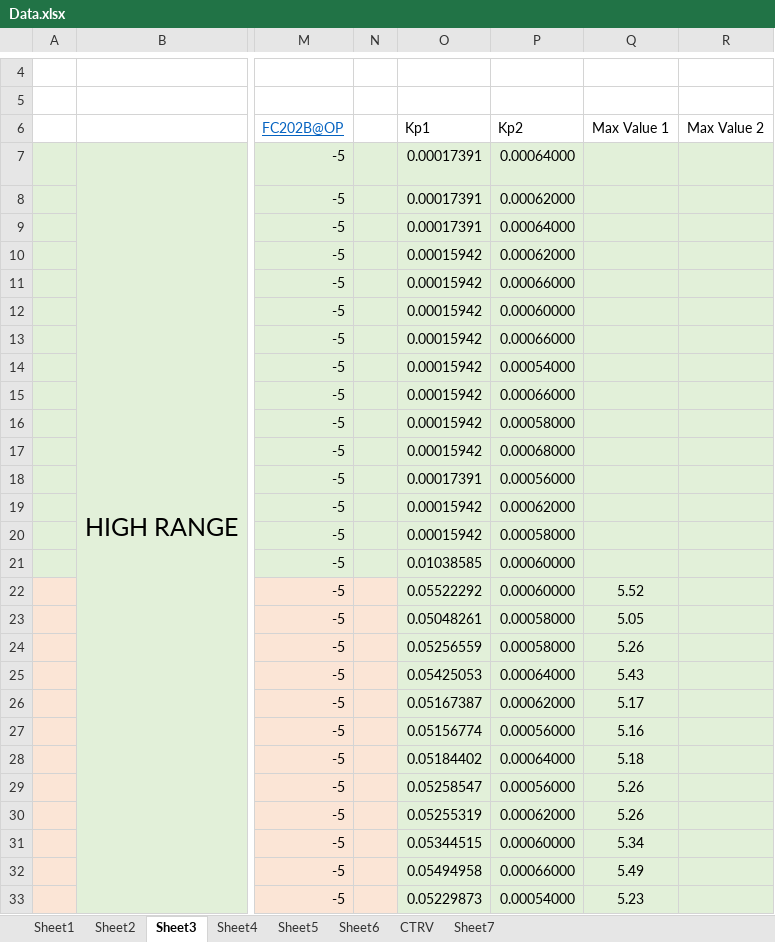
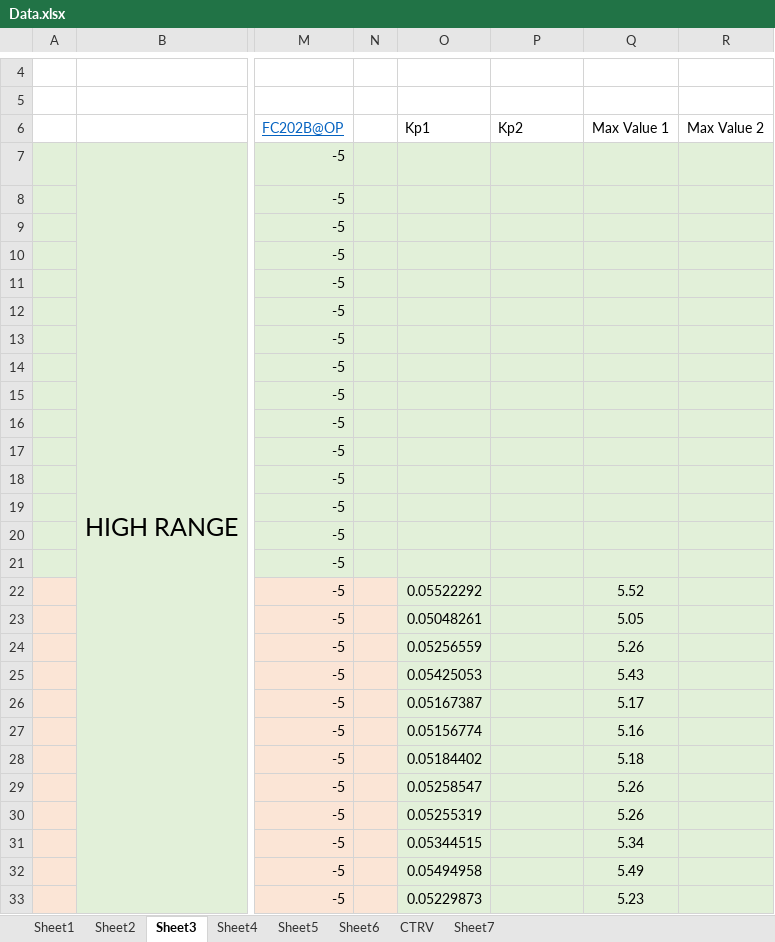
Before and after one commit to MuhammadRiyanMadya/flakes, an Excel workbook: data/Data.xlsx, sheet Sheet3, drawn as a sheet; only a part is shown, gaps mark what is left out; values as stored, in another font and other column widths than the file's, no borders; charts and pictures not drawn; the diff covers the shown part only; the diff names each change by its address in the sheet, - before the commit and + after, or states it on an @@ line.

Commit message:
Add files via upload

```diff
--- a/data/Data.xlsx (sheet Sheet3)
+++ b/data/Data.xlsx (sheet Sheet3)
-O7:O9 (Kp1): 0.00017391
+O7:O9 (Kp1): (empty)
-P7 (Kp2): 0.00064000
+P7 (Kp2): (empty)
-P8 (Kp2): 0.00062000
+P8 (Kp2): (empty)
-P9 (Kp2): 0.00064000
+P9 (Kp2): (empty)
-O10:O17 (Kp1): 0.00015942
+O10:O17 (Kp1): (empty)
-P10 (Kp2): 0.00062000
+P10 (Kp2): (empty)
-P11 (Kp2): 0.00066000
+P11 (Kp2): (empty)
-P12 (Kp2): 0.00060000
+P12 (Kp2): (empty)
-P13 (Kp2): 0.00066000
+P13 (Kp2): (empty)
-P14 (Kp2): 0.00054000
+P14 (Kp2): (empty)
-P15 (Kp2): 0.00066000
+P15 (Kp2): (empty)
-P16 (Kp2): 0.00058000
+P16 (Kp2): (empty)
-P17 (Kp2): 0.00068000
+P17 (Kp2): (empty)
-O18 (Kp1): 0.00017391
+O18 (Kp1): (empty)
-P18 (Kp2): 0.00056000
+P18 (Kp2): (empty)
-O19:O20 (Kp1): 0.00015942
+O19:O20 (Kp1): (empty)
-P19 (Kp2): 0.00062000
+P19 (Kp2): (empty)
-P20 (Kp2): 0.00058000
+P20 (Kp2): (empty)
-O21 (Kp1): 0.01038585
+O21 (Kp1): (empty)
-P21:P22 (Kp2): 0.00060000
+P21:P22 (Kp2): (empty)
-P23:P24 (Kp2): 0.00058000
+P23:P24 (Kp2): (empty)
-P25 (Kp2): 0.00064000
+P25 (Kp2): (empty)
-P26 (Kp2): 0.00062000
+P26 (Kp2): (empty)
-P27 (Kp2): 0.00056000
+P27 (Kp2): (empty)
-P28 (Kp2): 0.00064000
+P28 (Kp2): (empty)
-P29 (Kp2): 0.00056000
+P29 (Kp2): (empty)
-P30 (Kp2): 0.00062000
+P30 (Kp2): (empty)
-P31 (Kp2): 0.00060000
+P31 (Kp2): (empty)
-P32 (Kp2): 0.00066000
+P32 (Kp2): (empty)
-P33 (Kp2): 0.00054000
+P33 (Kp2): (empty)
```
Also changed, not shown: 3 added rows, 3 removed rows and 261 edited cells elsewhere in this sheet, sheet Sheet7, charts or pictures.
